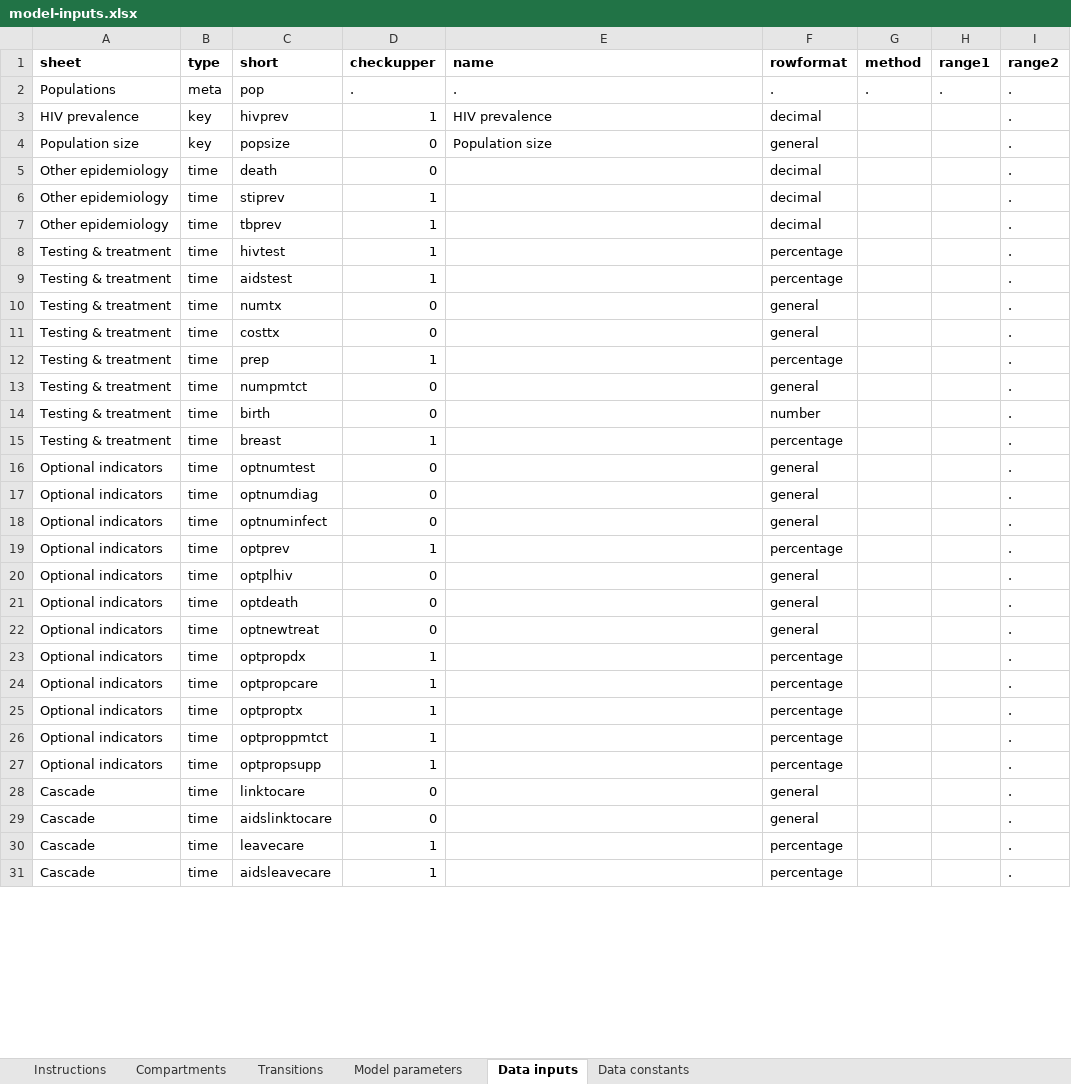
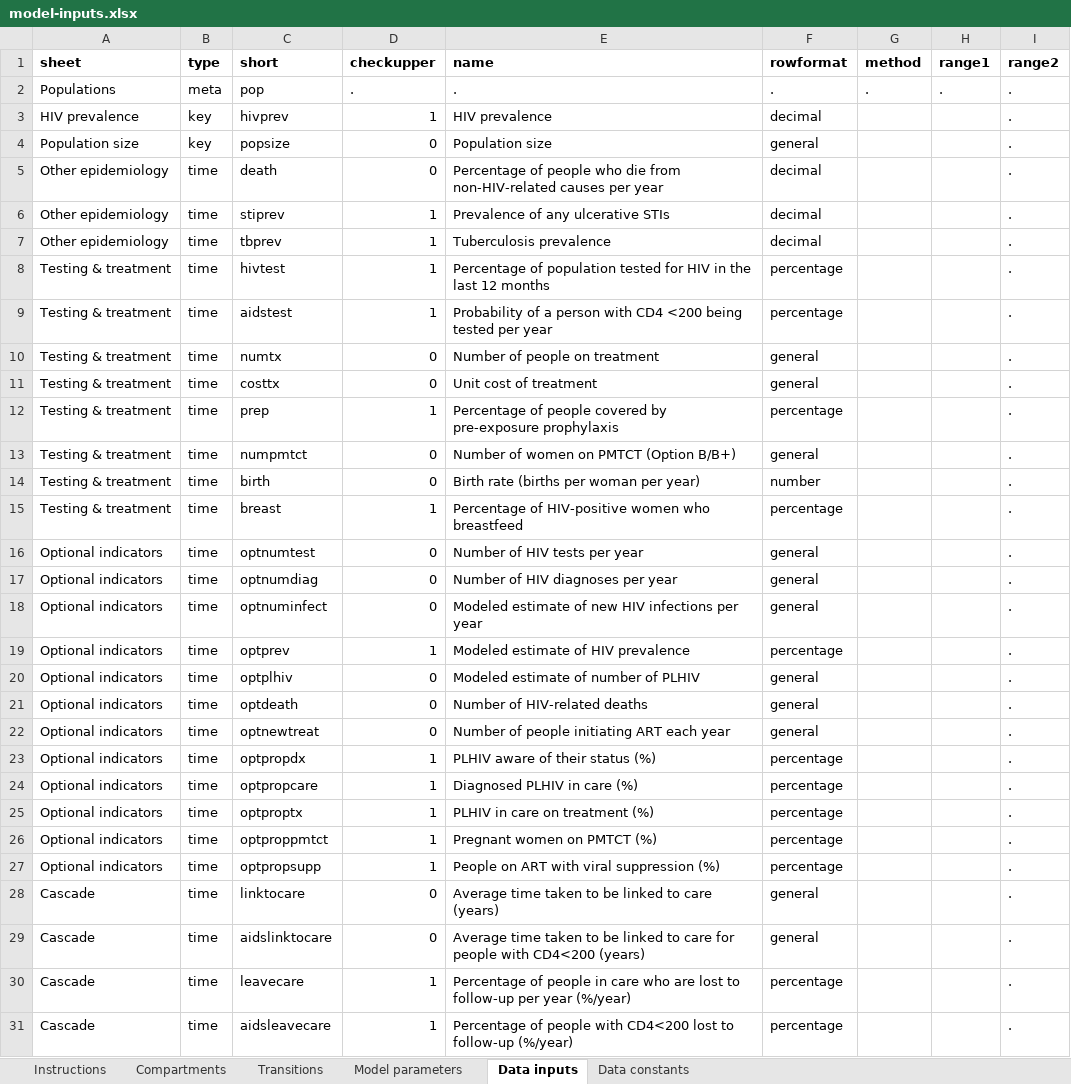
Before and after one commit to optimamodel/optima, an Excel workbook: optima/model-inputs.xlsx, sheet Data inputs, drawn as a sheet; only a part is shown; values as stored, in another font and other column widths than the file's, no borders; the diff covers the shown part only; the diff names each change by its address in the sheet, - before the commit and + after, or states it on an @@ line.

Commit message:
copied names from old spreadsheet

```diff
--- a/optima/model-inputs.xlsx (sheet Data inputs)
+++ b/optima/model-inputs.xlsx (sheet Data inputs)
-E5 (name): (empty)
+E5 (name): Percentage of people who die from non-HIV-related causes per year
-E6 (name): (empty)
+E6 (name): Prevalence of any ulcerative STIs
-E7 (name): (empty)
+E7 (name): Tuberculosis prevalence
-E8 (name): (empty)
+E8 (name): Percentage of population tested for HIV in the last 12 months
-E9 (name): (empty)
+E9 (name): Probability of a person with CD4 <200 being tested per year
-E10 (name): (empty)
+E10 (name): Number of people on treatment
-E11 (name): (empty)
+E11 (name): Unit cost of treatment
-E12 (name): (empty)
+E12 (name): Percentage of people covered by pre-exposure prophylaxis
-E13 (name): (empty)
+E13 (name): Number of women on PMTCT (Option B/B+)
-E14 (name): (empty)
+E14 (name): Birth rate (births per woman per year)
-E15 (name): (empty)
+E15 (name): Percentage of HIV-positive women who breastfeed
-E16 (name): (empty)
+E16 (name): Number of HIV tests per year
-E17 (name): (empty)
+E17 (name): Number of HIV diagnoses per year
-E18 (name): (empty)
+E18 (name): Modeled estimate of new HIV infections per year
-E19 (name): (empty)
+E19 (name): Modeled estimate of HIV prevalence
-E20 (name): (empty)
+E20 (name): Modeled estimate of number of PLHIV
-E21 (name): (empty)
+E21 (name): Number of HIV-related deaths
-E22 (name): (empty)
+E22 (name): Number of people initiating ART each year
-E23 (name): (empty)
+E23 (name): PLHIV aware of their status (%)
-E24 (name): (empty)
+E24 (name): Diagnosed PLHIV in care (%)
-E25 (name): (empty)
+E25 (name): PLHIV in care on treatment (%)
-E26 (name): (empty)
+E26 (name): Pregnant women on PMTCT (%)
-E27 (name): (empty)
+E27 (name): People on ART with viral suppression (%)
-E28 (name): (empty)
+E28 (name): Average time taken to be linked to care (years)
-E29 (name): (empty)
+E29 (name): Average time taken to be linked to care for people with CD4<200 (years)
-E30 (name): (empty)
+E30 (name): Percentage of people in care who are lost to follow-up per year (%/year)
-E31 (name): (empty)
+E31 (name): Percentage of people with CD4<200 lost to follow-up (%/year)
```
Also changed, not shown: 12 edited cells elsewhere in this sheet.
